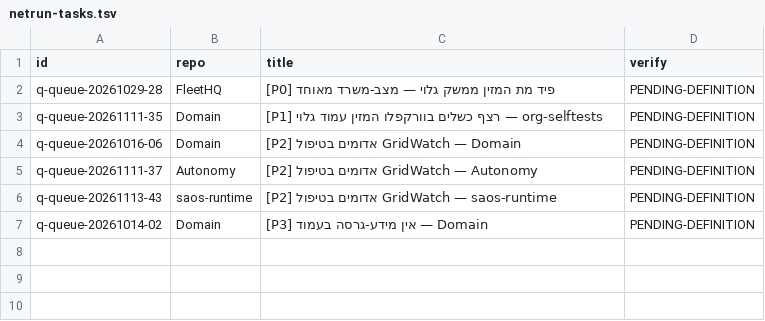
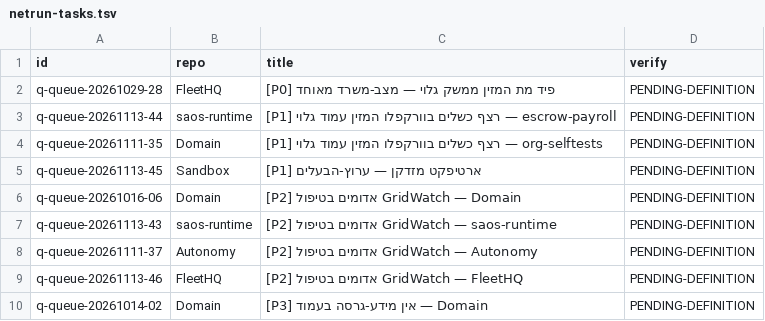
Before and after one commit to roshpinacare-sys/sovereign-runner-kit, a TSV file: state/netrun-tasks.tsv, drawn as a sheet.

Commit message:
netrun-loop: board refresh mapped=9 skipped=0 [skip ci]

```diff
--- a/state/netrun-tasks.tsv
+++ b/state/netrun-tasks.tsv
@@ -2,6 +2,9 @@ id	repo	title	verify
 q-queue-20261029-28	FleetHQ	[P0] פיד מת המזין ממשק גלוי — מצב-משרד מאוחד	PENDING-DEFINITION
+q-queue-20261113-44	saos-runtime	[P1] רצף כשלים בוורקפלו המזין עמוד גלוי — escrow-payroll	PENDING-DEFINITION
 q-queue-20261111-35	Domain	[P1] רצף כשלים בוורקפלו המזין עמוד גלוי — org-selftests	PENDING-DEFINITION
+q-queue-20261113-45	Sandbox	[P1] ארטיפקט מזדקן — ערוץ-הבעלים	PENDING-DEFINITION
 q-queue-20261016-06	Domain	[P2] אדומים בטיפול GridWatch — Domain	PENDING-DEFINITION
+q-queue-20261113-43	saos-runtime	[P2] אדומים בטיפול GridWatch — saos-runtime	PENDING-DEFINITION
 q-queue-20261111-37	Autonomy	[P2] אדומים בטיפול GridWatch — Autonomy	PENDING-DEFINITION
-q-queue-20261113-43	saos-runtime	[P2] אדומים בטיפול GridWatch — saos-runtime	PENDING-DEFINITION
+q-queue-20261113-46	FleetHQ	[P2] אדומים בטיפול GridWatch — FleetHQ	PENDING-DEFINITION
 q-queue-20261014-02	Domain	[P3] אין מידע-גרסה בעמוד — Domain	PENDING-DEFINITION
```
Also changed, not shown: 1 other file.
